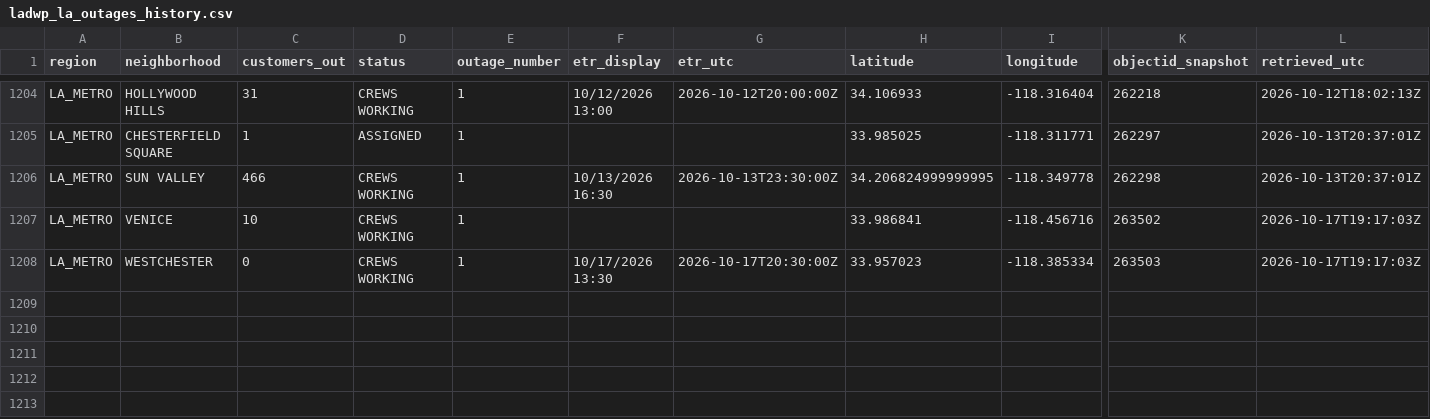
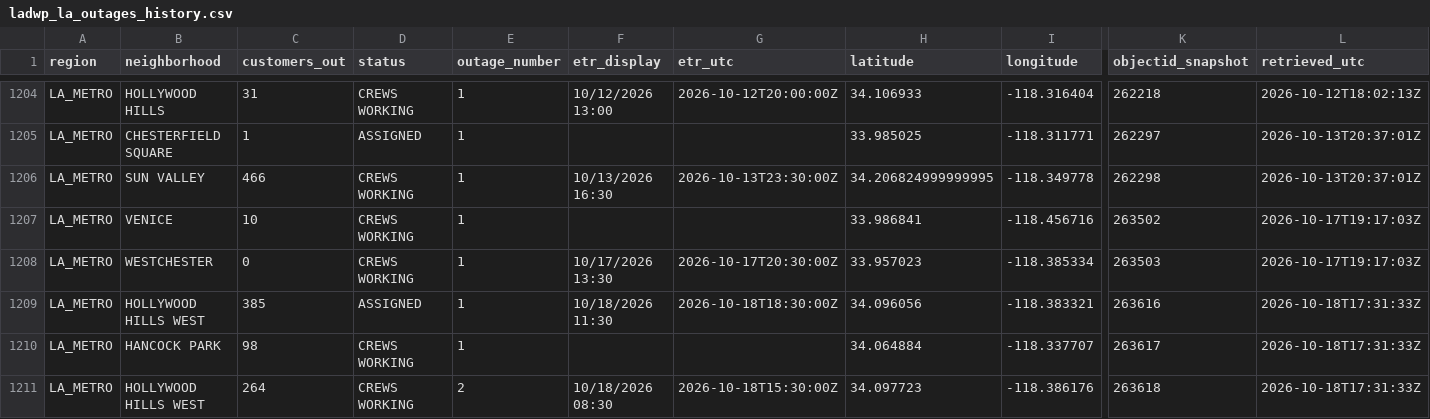
Before and after one commit to danish0305/sce-outage-tracker, a CSV file: ladwp/ladwp_la_outages_history.csv, drawn as a sheet; only a part is shown, gaps mark what is left out; rows hold the shown columns only; the diff names each change by its address in the sheet, - before the commit and + after, or states it on an @@ line.

```diff
--- a/ladwp/ladwp_la_outages_history.csv
+++ b/ladwp/ladwp_la_outages_history.csv
+row 1209: LA_METRO | HOLLYWOOD HILLS WEST | 385 | ASSIGNED | 1 | 10/18/2026 11:30 | 2026-10-18T18:30:00Z | 34.096056 | -118.383321 | 263616 | 2026-10-18T17:31:33Z
+row 1210: LA_METRO | HANCOCK PARK | 98 | CREWS WORKING | 1 |  |  | 34.064884 | -118.337707 | 263617 | 2026-10-18T17:31:33Z
+row 1211: LA_METRO | HOLLYWOOD HILLS WEST | 264 | CREWS WORKING | 2 | 10/18/2026 08:30 | 2026-10-18T15:30:00Z | 34.097723 | -118.386176 | 263618 | 2026-10-18T17:31:33Z
```
Also changed, not shown: anaheim/anaheim_outages_history.csv, la_oc_outages_latest.csv, 12 other files.
